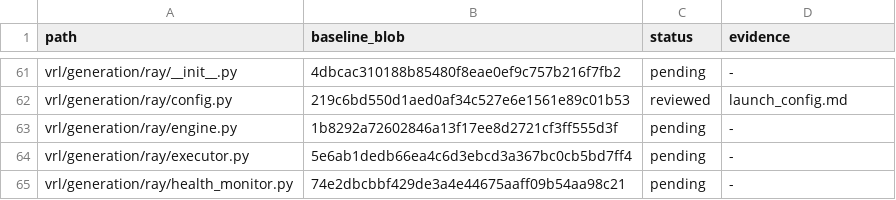
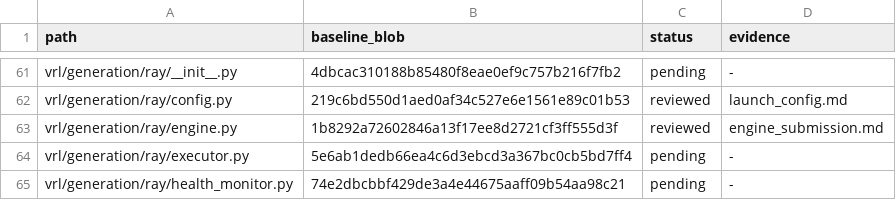
Before and after one commit to guoriyue/VRL, a TSV file: docs/research/automated_clarity_audit/coverage.tsv, drawn as a sheet; only a part is shown, gaps mark what is left out.

Commit message:
fix: retain ownership of partially submitted engine calls

```diff
--- a/docs/research/automated_clarity_audit/coverage.tsv
+++ b/docs/research/automated_clarity_audit/coverage.tsv
@@ -62,3 +62,3 @@ vrl/generation/ray/__init__.py	4dbcac310188b85480f8eae0ef9c757b216f7fb2	pending
 vrl/generation/ray/config.py	219c6bd550d1aed0af34c527e6e1561e89c01b53	reviewed	launch_config.md
-vrl/generation/ray/engine.py	1b8292a72602846a13f17ee8d2721cf3ff555d3f	pending	-
+vrl/generation/ray/engine.py	1b8292a72602846a13f17ee8d2721cf3ff555d3f	reviewed	engine_submission.md
 vrl/generation/ray/executor.py	5e6ab1dedb66ea4c6d3ebcd3a367bc0cb5bd7ff4	pending	-
```
Also changed, not shown: 3 other files.
